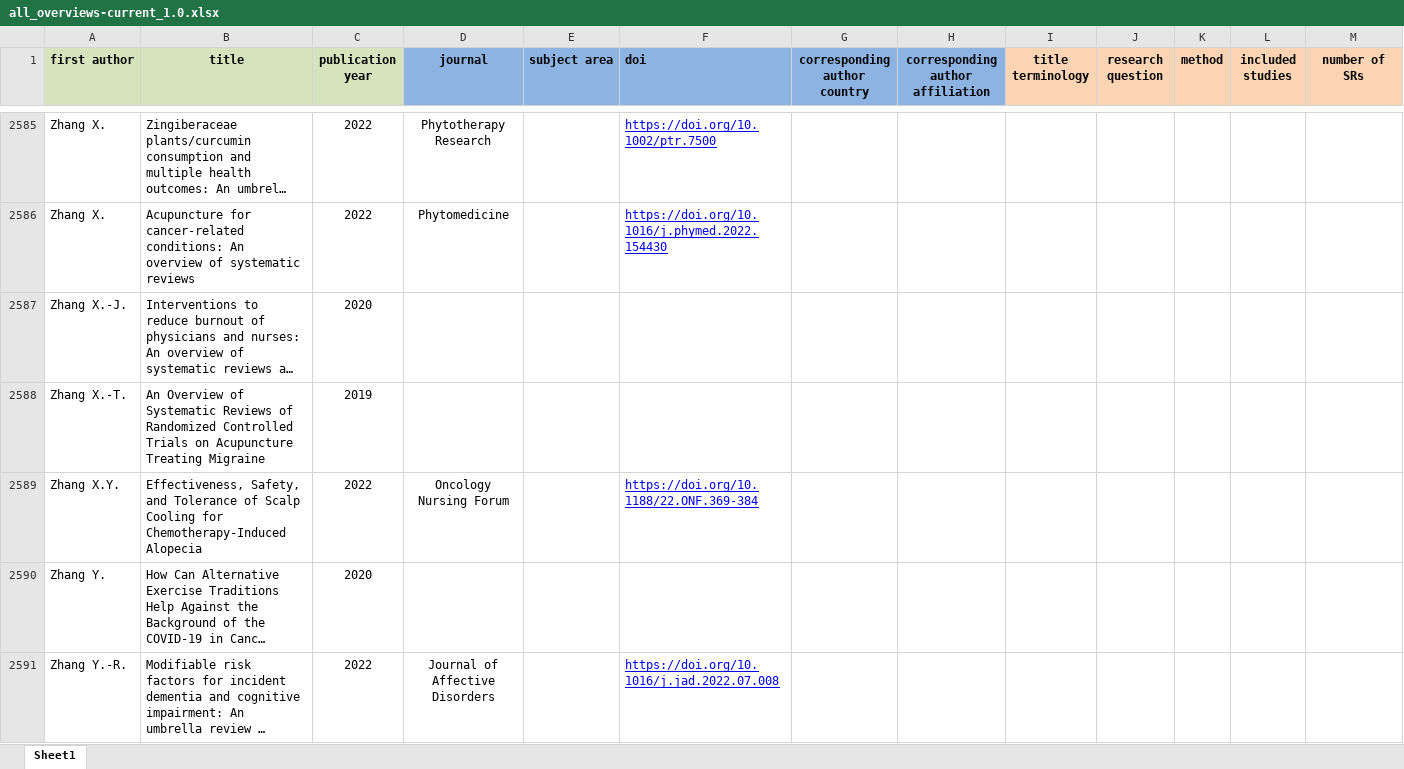
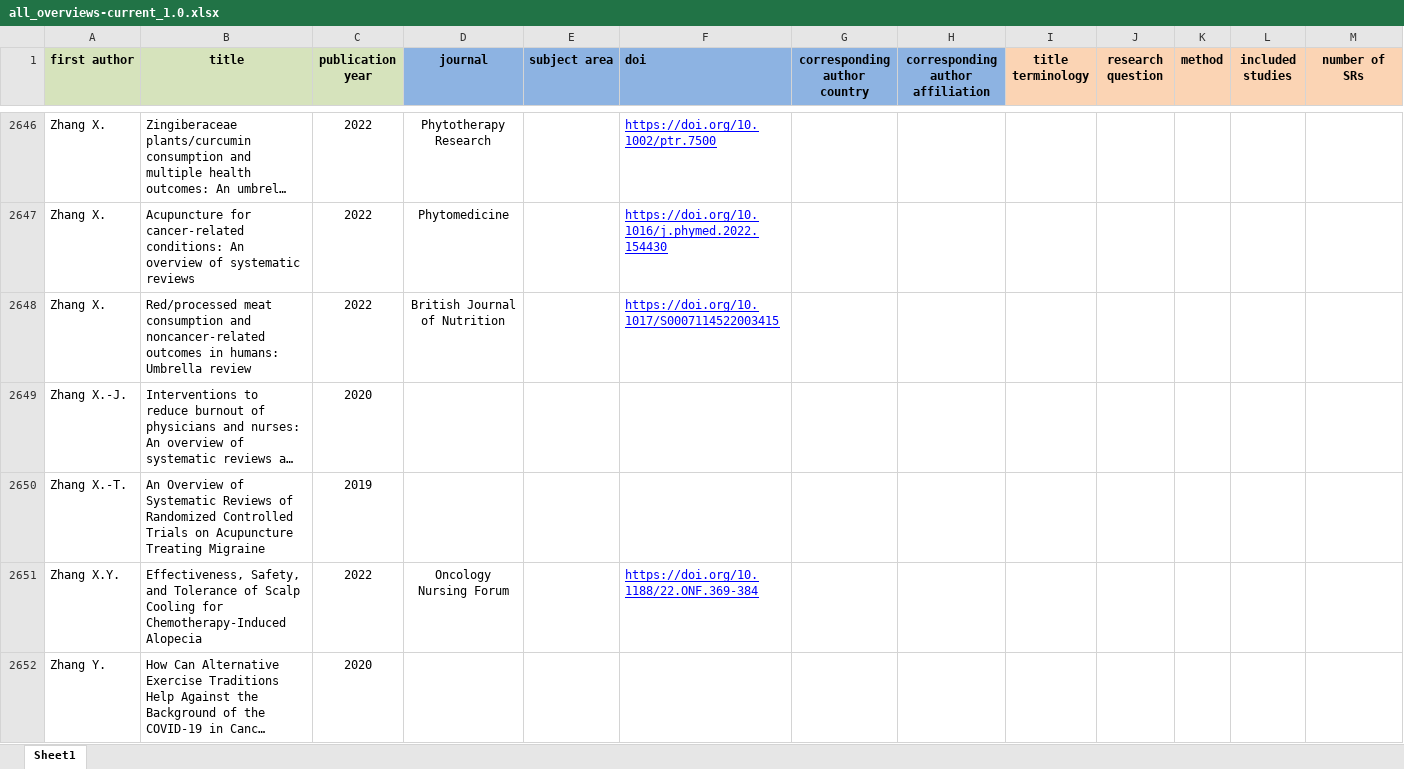
Before and after one commit to bougioukas/overview_megadatabase, an Excel workbook: _site/data/all_overviews-current_1.0.xlsx, sheet Sheet1, drawn as a sheet; only a part is shown, gaps mark what is left out; the shorter side is filled out with more unchanged rows; long unchanged cells end in …; values as stored, in another font and other column widths than the file's, no borders; rows hold the shown columns only; the diff covers the shown part only; the diff names each change by its address in the sheet, - before the commit and + after, or states it on an @@ line.

```diff
--- a/_site/data/all_overviews-current_1.0.xlsx (sheet Sheet1)
+++ b/_site/data/all_overviews-current_1.0.xlsx (sheet Sheet1)
+row 2648: Zhang X. | Red/processed meat consumption and noncancer-related outcomes in humans: Umbrella review | 2022 | British Journal of Nutrition |  | https://doi.org/10.1017/S0007114522003415
```
Also changed, not shown: 63 added rows and 1 edited cell elsewhere in this sheet, _site/data/methods.xlsx, data/all_overviews-current_1.0.xlsx, 7 other files.
